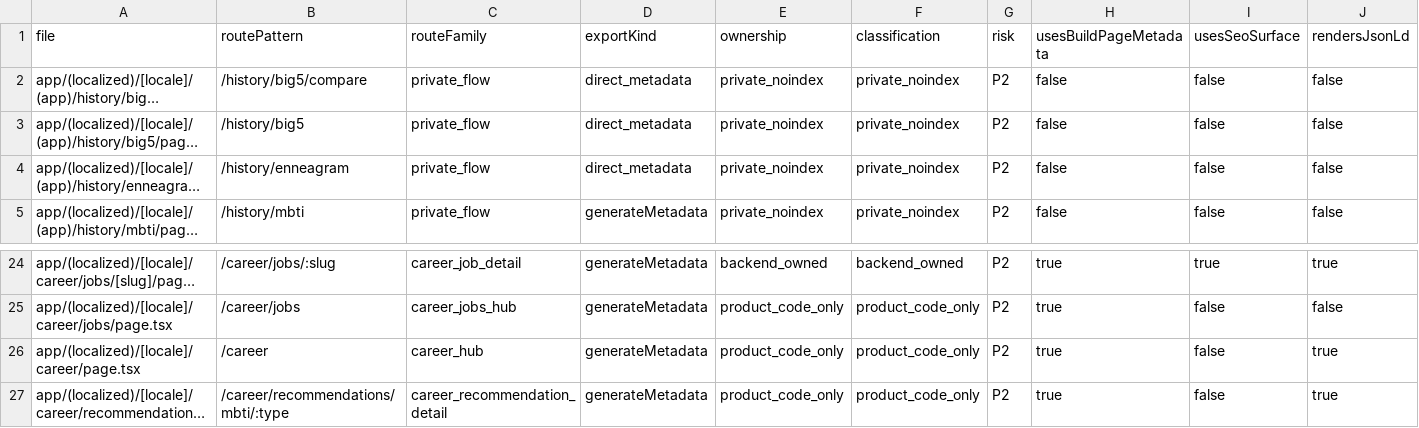
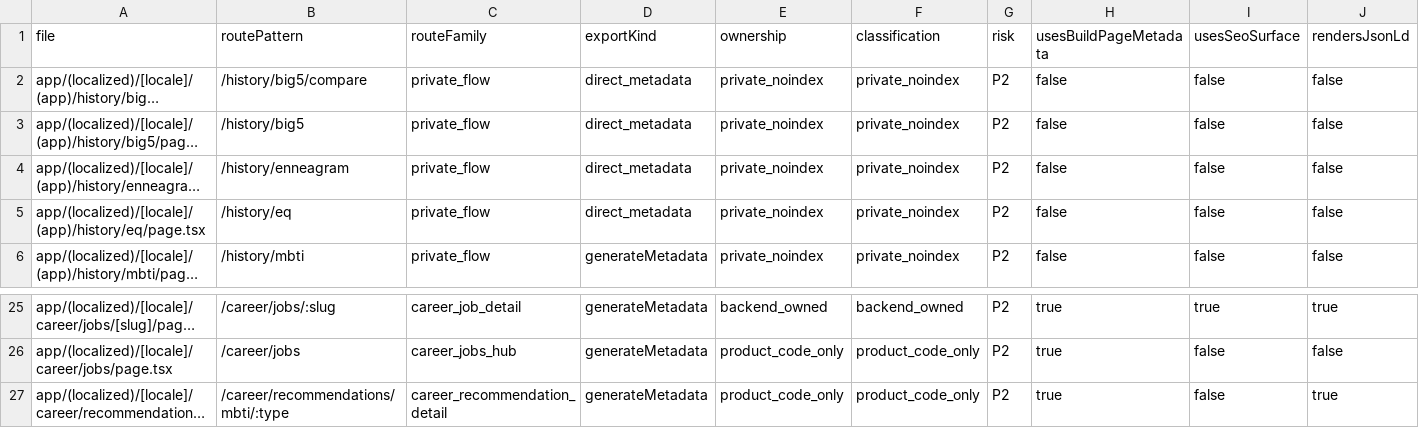
Before and after one commit to fermatmind/fap-web, a CSV file: docs/seo/generated/metadata-surface-inventory.v1.csv, drawn as a sheet; only a part is shown, gaps mark what is left out; long unchanged cells end in …; removed rows and columns are numbered as before the commit, all else as after; rows hold the shown columns only; the diff names each change by its address in the sheet, - before the commit and + after, or states it on an @@ line.

Commit message:
fix(career): redirect career root to jobs

```diff
--- a/docs/seo/generated/metadata-surface-inventory.v1.csv
+++ b/docs/seo/generated/metadata-surface-inventory.v1.csv
+row 5: app/(localized)/[locale]/(app)/history/eq/page.tsx | /history/eq | private_flow | direct_metadata | private_noindex | private_noindex | P2 | false | false | false
-row 26: app/(localized)/[locale]/career/page.tsx | /career | career_hub | generateMetadata | product_code_only | product_code_only | P2 | true | false | true
```
Also changed, not shown: 24 other files.
